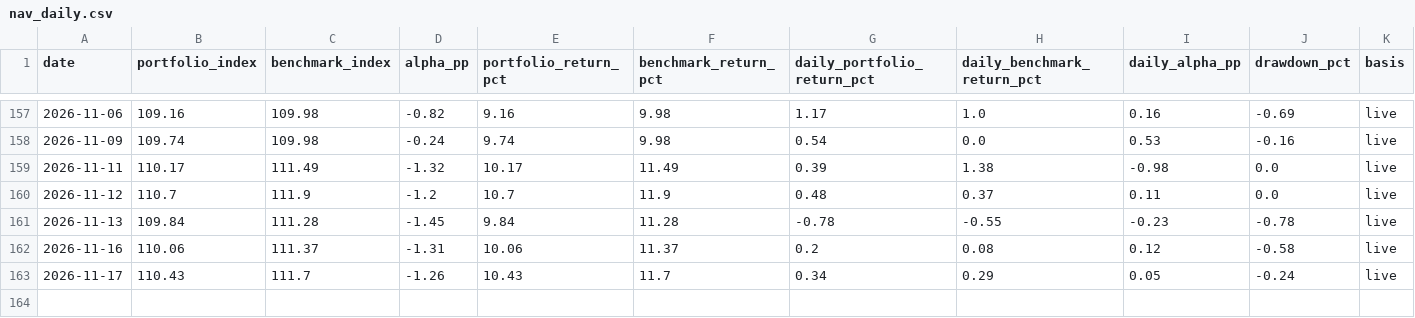
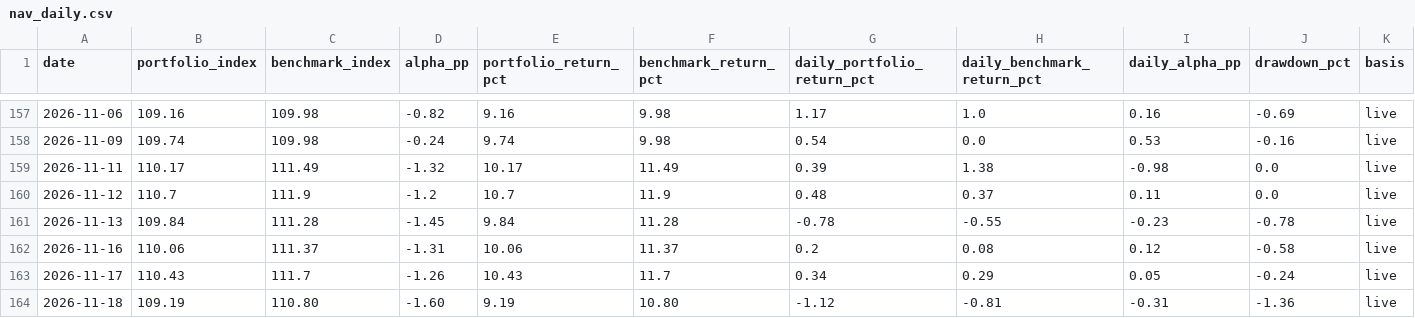
Before and after one commit to madvish/vishnumadat.github.io, a CSV file: data/nav_daily.csv, drawn as a sheet; only a part is shown, gaps mark what is left out.

```diff
--- a/data/nav_daily.csv
+++ b/data/nav_daily.csv
@@ -163 +163,2 @@ date,portfolio_index,benchmark_index,alpha_pp,portfolio_return_pct,benchmark_ret
 2026-11-17,110.43,111.7,-1.26,10.43,11.7,0.34,0.29,0.05,-0.24,live
+2026-11-18,109.19,110.80,-1.60,9.19,10.80,-1.12,-0.81,-0.31,-1.36,live
```
Also changed, not shown: data/prices_daily.csv, 1 other file.
